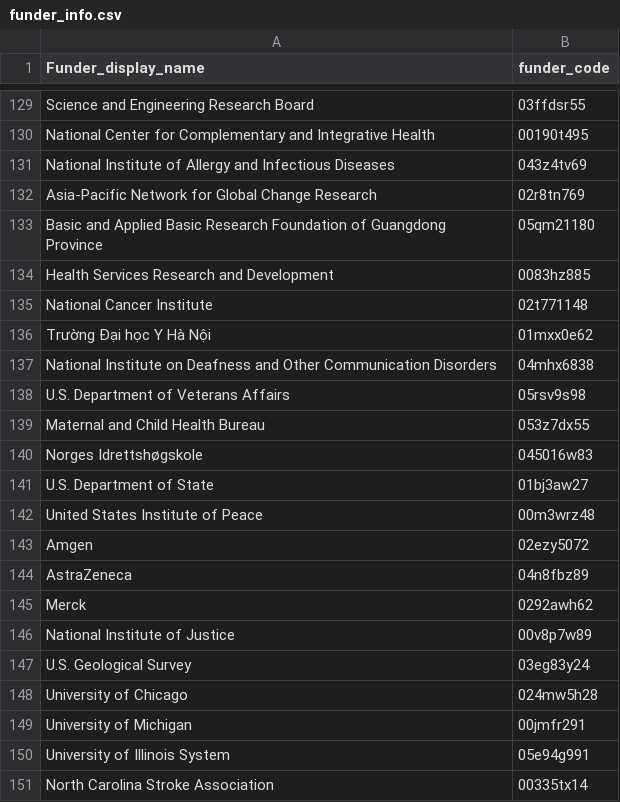
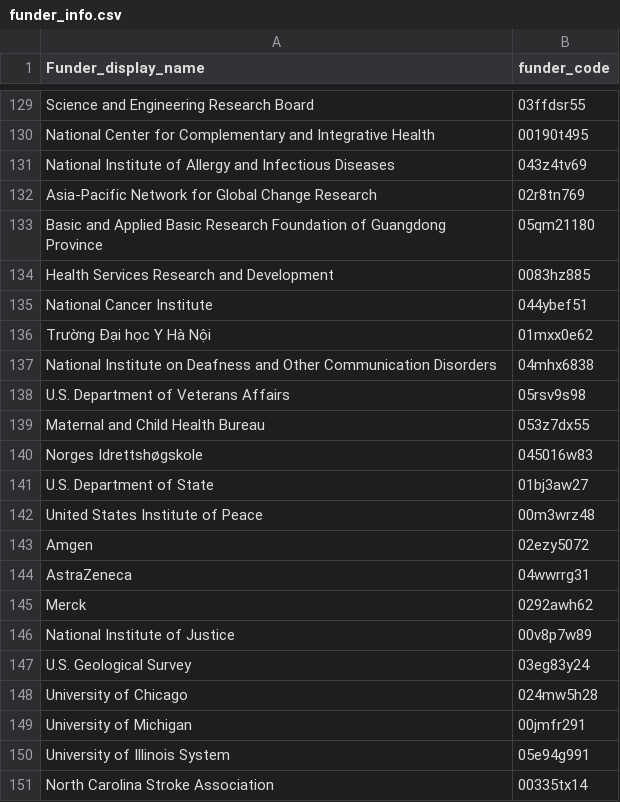
Before and after one commit to FrankYiquan/Grants_2024, a CSV file: data/funder_info.csv, drawn as a sheet; only a part is shown, gaps mark what is left out.

```diff
--- a/data/funder_info.csv
+++ b/data/funder_info.csv
@@ -134,3 +134,3 @@ Basic and Applied Basic Research Foundation of Guangdong Province,05qm21180
 Health Services Research and Development,0083hz885
-National Cancer Institute,02t771148
+National Cancer Institute,044ybef51
 Trường Đại học Y Hà Nội,01mxx0e62
@@ -143,3 +143,3 @@ United States Institute of Peace,00m3wrz48
 Amgen,02ezy5072
-AstraZeneca,04n8fbz89
+AstraZeneca,04wwrrg31
 Merck,0292awh62
```
Also changed, not shown: 4 other files.
